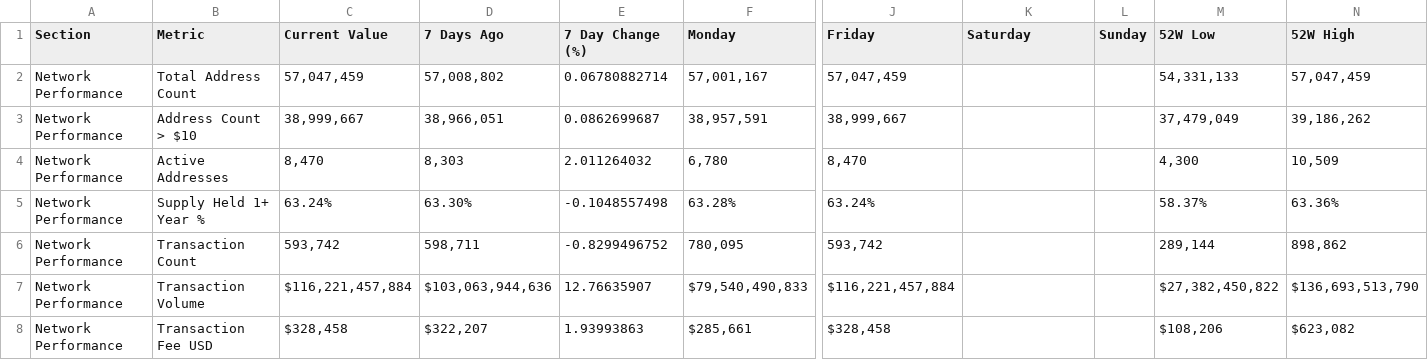
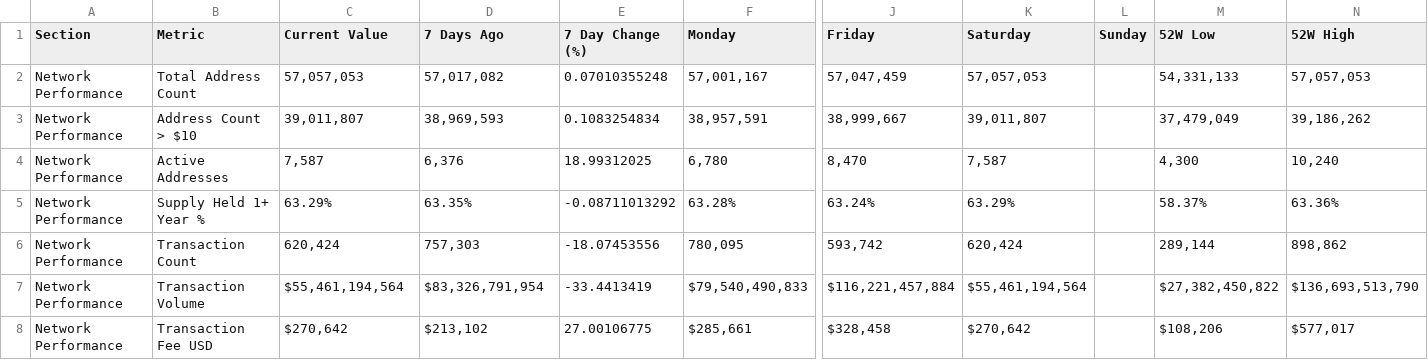
Before and after one commit to SecretSatoshis/Bitcoin-Report-Library, a CSV file: csv/fundamentals_table.csv, drawn as a sheet; only a part is shown, gaps mark what is left out; the diff covers the shown part only; the diff names each change by its address in the sheet, - before the commit and + after, or states it on an @@ line.

```diff
--- a/csv/fundamentals_table.csv
+++ b/csv/fundamentals_table.csv
-C2 (Current Value): 57,047,459
+C2 (Current Value): 57,057,053
-D2 (7 Days Ago): 57,008,802
+D2 (7 Days Ago): 57,017,082
-E2 (7 Day Change (%)): 0.06780882714
+E2 (7 Day Change (%)): 0.07010355248
-K2 (Saturday): (empty)
+K2 (Saturday): 57,057,053
-N2 (52W High): 57,047,459
+N2 (52W High): 57,057,053
-C3 (Current Value): 38,999,667
+C3 (Current Value): 39,011,807
-D3 (7 Days Ago): 38,966,051
+D3 (7 Days Ago): 38,969,593
-E3 (7 Day Change (%)): 0.0862699687
+E3 (7 Day Change (%)): 0.1083254834
-K3 (Saturday): (empty)
+K3 (Saturday): 39,011,807
-C4 (Current Value): 8,470
+C4 (Current Value): 7,587
-D4 (7 Days Ago): 8,303
+D4 (7 Days Ago): 6,376
-E4 (7 Day Change (%)): 2.011264032
+E4 (7 Day Change (%)): 18.99312025
-K4 (Saturday): (empty)
+K4 (Saturday): 7,587
-N4 (52W High): 10,509
+N4 (52W High): 10,240
-C5 (Current Value): 63.24%
+C5 (Current Value): 63.29%
-D5 (7 Days Ago): 63.30%
+D5 (7 Days Ago): 63.35%
-E5 (7 Day Change (%)): -0.1048557498
+E5 (7 Day Change (%)): -0.08711013292
-K5 (Saturday): (empty)
+K5 (Saturday): 63.29%
-C6 (Current Value): 593,742
+C6 (Current Value): 620,424
-D6 (7 Days Ago): 598,711
+D6 (7 Days Ago): 757,303
-E6 (7 Day Change (%)): -0.8299496752
+E6 (7 Day Change (%)): -18.07453556
-K6 (Saturday): (empty)
+K6 (Saturday): 620,424
-C7 (Current Value): $116,221,457,884
+C7 (Current Value): $55,461,194,564
-D7 (7 Days Ago): $103,063,944,636
+D7 (7 Days Ago): $83,326,791,954
-E7 (7 Day Change (%)): 12.76635907
+E7 (7 Day Change (%)): -33.4413419
-K7 (Saturday): (empty)
+K7 (Saturday): $55,461,194,564
-C8 (Current Value): $328,458
+C8 (Current Value): $270,642
-D8 (7 Days Ago): $322,207
+D8 (7 Days Ago): $213,102
-E8 (7 Day Change (%)): 1.93993863
+E8 (7 Day Change (%)): 27.00106775
-K8 (Saturday): (empty)
+K8 (Saturday): $270,642
-N8 (52W High): $623,082
+N8 (52W High): $577,017
```
Also changed, not shown: 51 edited cells elsewhere in this file, csv/cycle_low_data.csv, csv/drawdown_data.csv, 25 other files.
